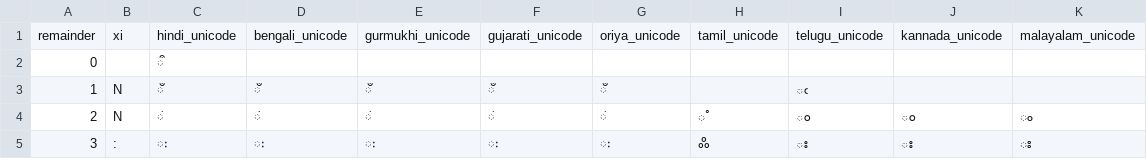
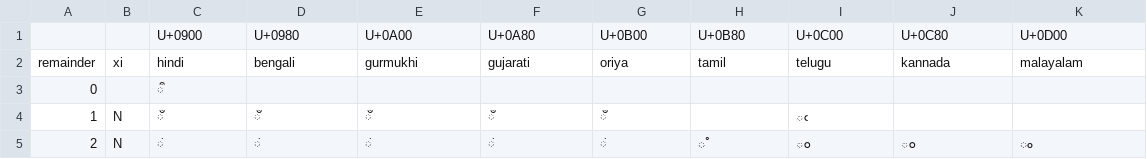
Before and after one commit to zawa8/htrlib, a CSV file: u9_to_xi38.csv (was u9_to_xi.csv), drawn as a sheet; only a part is shown; the shorter side is filled out with more unchanged rows; removed rows and columns are numbered as before the commit, all else as after; the diff names each change by its address in the sheet, - before the commit and + after, or states it on an @@ line.

```diff
--- a/u9_to_xi.csv
+++ b/u9_to_xi38.csv
-row 1: remainder | xi | hindi_unicode | bengali_unicode | gurmukhi_unicode | gujarati_unicode | oriya_unicode | tamil_unicode | telugu_unicode | kannada_unicode | malayalam_unicode
+row 1:  |  | U+0900 | U+0980 | U+0A00 | U+0A80 | U+0B00 | U+0B80 | U+0C00 | U+0C80 | U+0D00
+row 2: remainder | xi | hindi | bengali | gurmukhi | gujarati | oriya | tamil | telugu | kannada | malayalam
```
Also changed, not shown: 8 other files.
